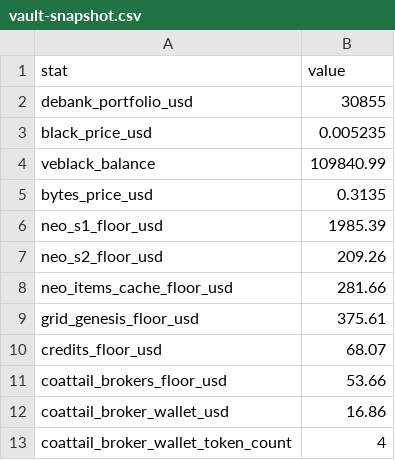
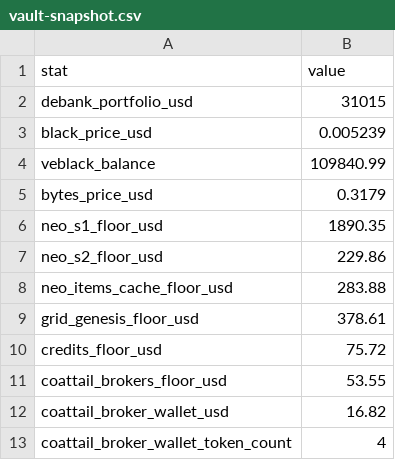
Before and after one commit to GridPhantoms/grid-keys-points, a CSV file: public/vault-snapshot.csv, drawn as a sheet.

Commit message:
Update vault snapshot

```diff
--- a/public/vault-snapshot.csv
+++ b/public/vault-snapshot.csv
@@ -1,13 +1,13 @@
 stat,value
-debank_portfolio_usd,30855
-black_price_usd,0.005235
+debank_portfolio_usd,31015
+black_price_usd,0.005239
 veblack_balance,109840.99
-bytes_price_usd,0.3135
-neo_s1_floor_usd,1985.39
-neo_s2_floor_usd,209.26
-neo_items_cache_floor_usd,281.66
-grid_genesis_floor_usd,375.61
-credits_floor_usd,68.07
-coattail_brokers_floor_usd,53.66
-coattail_broker_wallet_usd,16.86
+bytes_price_usd,0.3179
+neo_s1_floor_usd,1890.35
+neo_s2_floor_usd,229.86
+neo_items_cache_floor_usd,283.88
+grid_genesis_floor_usd,378.61
+credits_floor_usd,75.72
+coattail_brokers_floor_usd,53.55
+coattail_broker_wallet_usd,16.82
 coattail_broker_wallet_token_count,4
```
Also changed, not shown: 4 other files.
